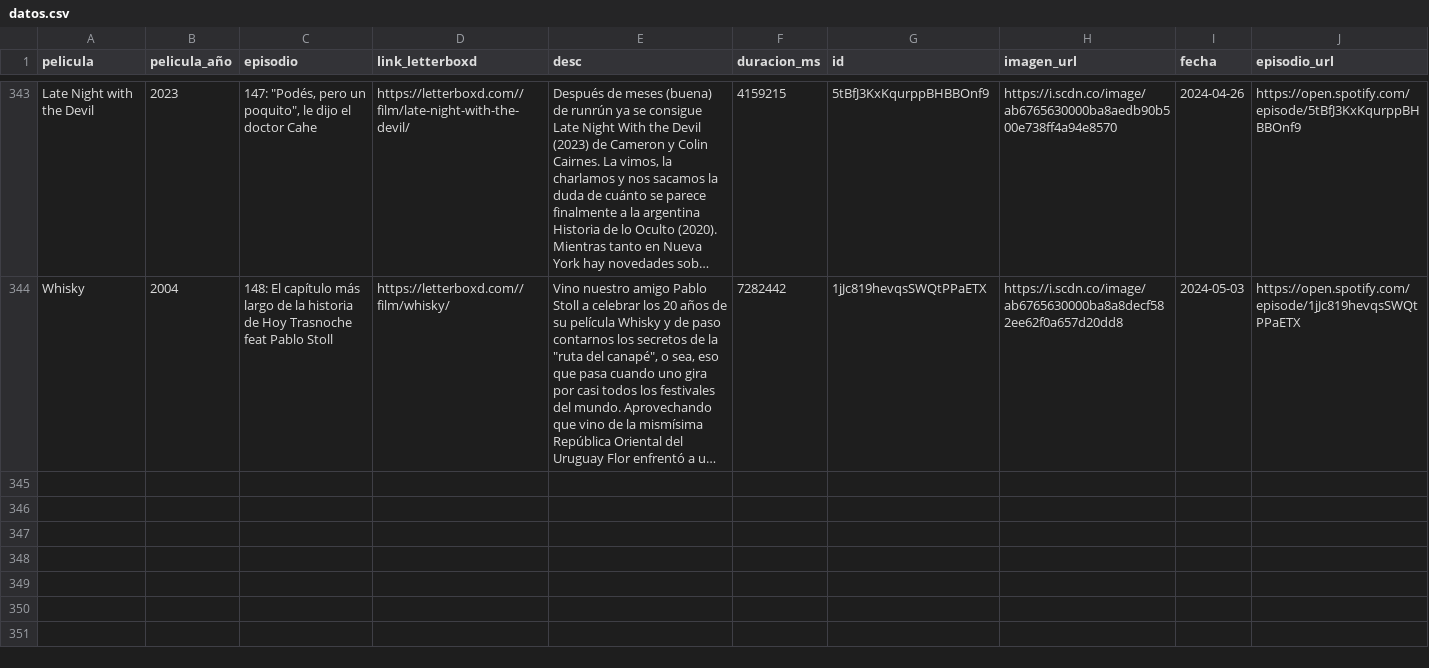
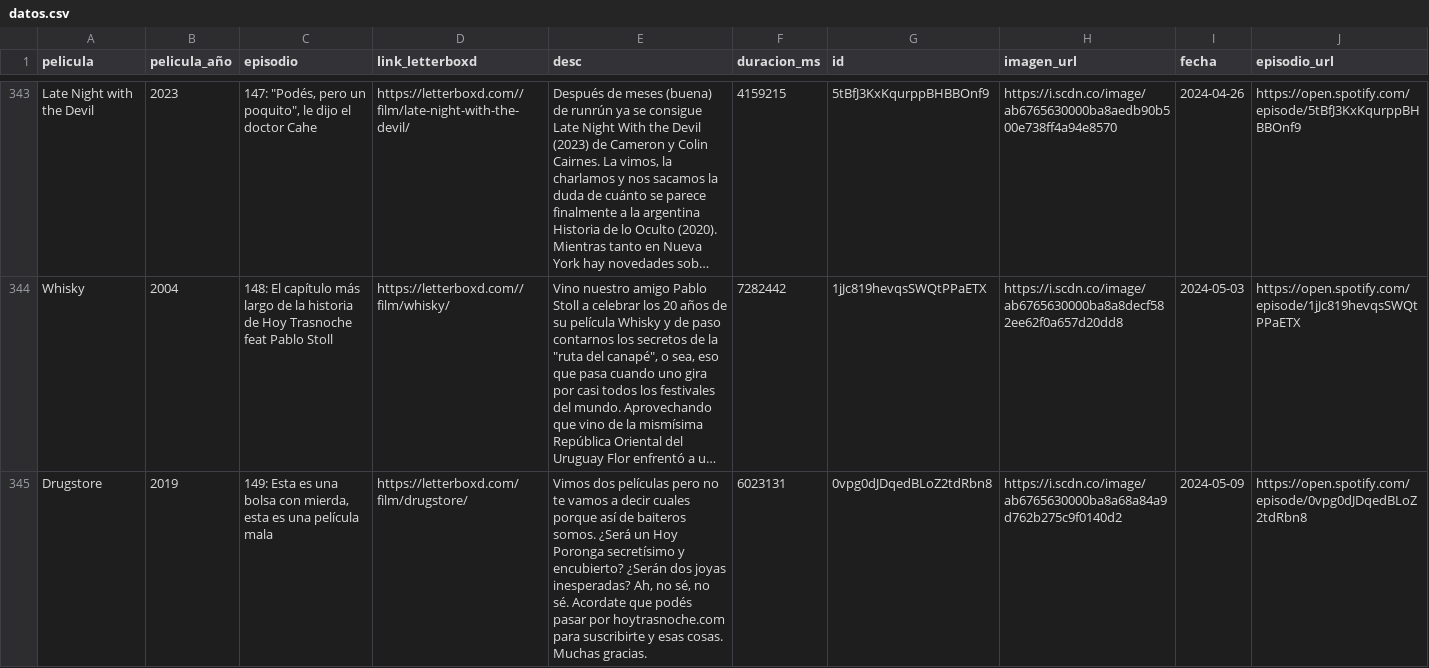
Before and after one commit to vhgauto/ht.buscador, a CSV file: datos/datos.csv, drawn as a sheet; only a part is shown, gaps mark what is left out; long unchanged cells end in …; the diff names each change by its address in the sheet, - before the commit and + after, or states it on an @@ line.

Commit message:
agrego pelicula

```diff
--- a/datos/datos.csv
+++ b/datos/datos.csv
+row 345: Drugstore | 2019 | 149: Esta es una bolsa con mierda, esta es una película mala | https://letterboxd.com/film/drugstore/ | Vimos dos películas pero no te vamos a decir cuales porque así de baiteros somos. ¿Será un Hoy Poronga secretísimo y encubierto? ¿Serán dos joyas inesperadas? Ah, no sé, no sé. Acordate que podés pasar por hoytrasnoche.com para suscribirte y esas cosas. Muchas gracias. | 6023131 | 0vpg0dJDqedBLoZ2tdRbn8 | https://i.scdn.co/image/ab6765630000ba8a68a84a9d762b275c9f0140d2 | 2024-05-09 | https://open.spotify.com/episode/0vpg0dJDqedBLoZ2tdRbn8
```
Also changed, not shown: datos/letterboxd.csv.
